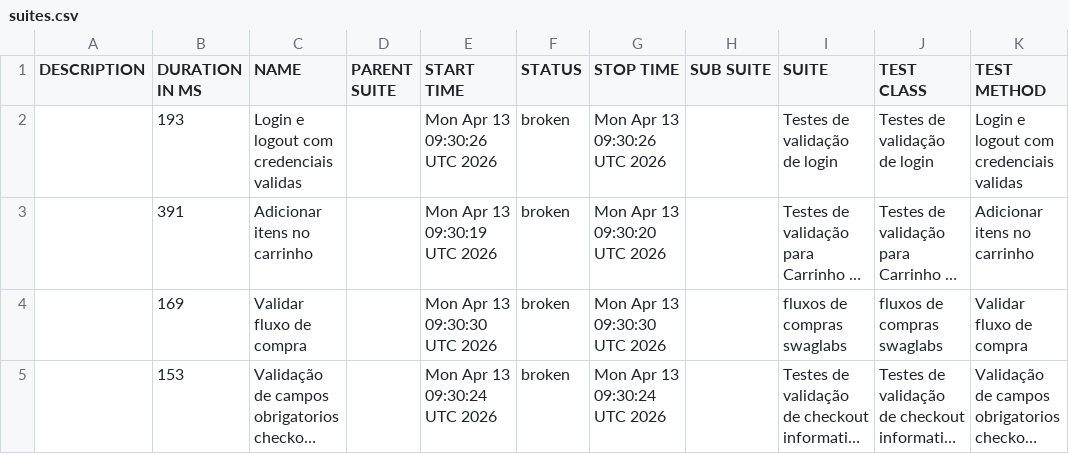
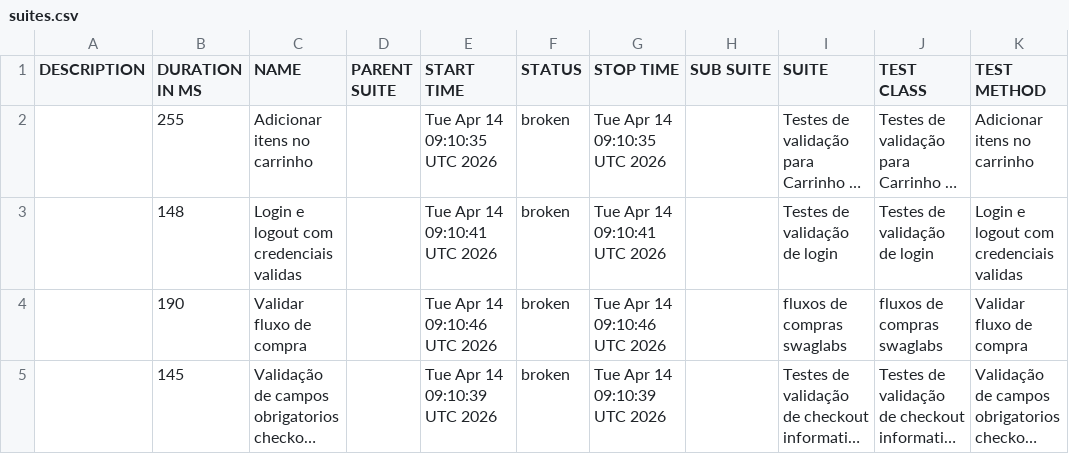
Before and after one commit to DiegoBBarbosa09/Automacao_swaglabs_cypress, a CSV file: data/suites.csv, drawn as a sheet; long unchanged cells end in …; removed rows and columns are numbered as before the commit, all else as after; the diff names each change by its address in the sheet, - before the commit and + after, or states it on an @@ line.

```diff
--- a/data/suites.csv
+++ b/data/suites.csv
-row 2:  | 193 | Login e logout com credenciais validas |  | Mon Apr 13 09:30:26 UTC 2026 | broken | Mon Apr 13 09:30:26 UTC 2026 |  | Testes de validação de login | Testes de validação de login | Login e logout com credenciais validas
-B2 (DURATION IN MS): 391
+B2 (DURATION IN MS): 255
-E2 (START TIME): Mon Apr 13 09:30:19 UTC 2026
+E2 (START TIME): Tue Apr 14 09:10:35 UTC 2026
-G2 (STOP TIME): Mon Apr 13 09:30:20 UTC 2026
+G2 (STOP TIME): Tue Apr 14 09:10:35 UTC 2026
+row 3:  | 148 | Login e logout com credenciais validas |  | Tue Apr 14 09:10:41 UTC 2026 | broken | Tue Apr 14 09:10:41 UTC 2026 |  | Testes de validação de login | Testes de validação de login | Login e logout com credenciais validas
-B4 (DURATION IN MS): 169
+B4 (DURATION IN MS): 190
-E4 (START TIME): Mon Apr 13 09:30:30 UTC 2026
+E4 (START TIME): Tue Apr 14 09:10:46 UTC 2026
-G4 (STOP TIME): Mon Apr 13 09:30:30 UTC 2026
+G4 (STOP TIME): Tue Apr 14 09:10:46 UTC 2026
-B5 (DURATION IN MS): 153
+B5 (DURATION IN MS): 145
-E5 (START TIME): Mon Apr 13 09:30:24 UTC 2026
+E5 (START TIME): Tue Apr 14 09:10:39 UTC 2026
-G5 (STOP TIME): Mon Apr 13 09:30:24 UTC 2026
+G5 (STOP TIME): Tue Apr 14 09:10:39 UTC 2026
```
Also changed, not shown: 23 other files.
